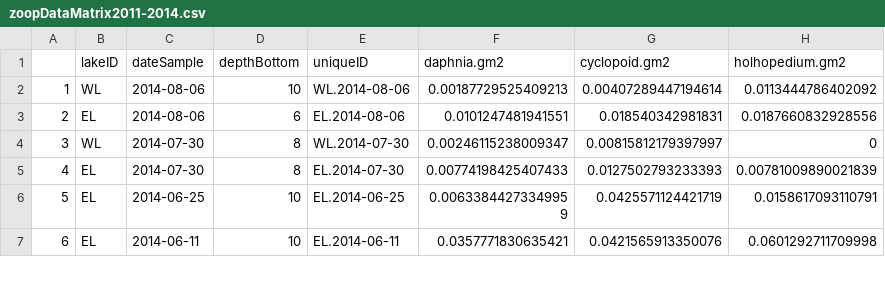
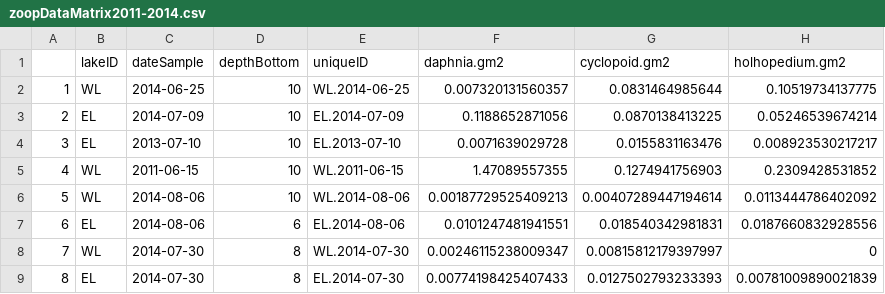
Before and after one commit to pkelly13/longLakeZooplankton, a CSV file: MAR data/zoopDataMatrix2011-2014.csv, drawn as a sheet; only a part is shown; the shorter side is filled out with more unchanged rows; addresses are those after the commit; the diff names each change by its address in the sheet, - before the commit and + after, or states it on an @@ line.

```diff
--- a/MAR data/zoopDataMatrix2011-2014.csv
+++ b/MAR data/zoopDataMatrix2011-2014.csv
+row 2: 1 | WL | 2014-06-25 | 10 | WL.2014-06-25 | 0.007320131560357 | 0.0831464985644 | 0.10519734137775
+row 3: 2 | EL | 2014-07-09 | 10 | EL.2014-07-09 | 0.1188652871056 | 0.0870138413225 | 0.05246539674214
+row 4: 3 | EL | 2013-07-10 | 10 | EL.2013-07-10 | 0.0071639029728 | 0.0155831163476 | 0.008923530217217
+row 5: 4 | WL | 2011-06-15 | 10 | WL.2011-06-15 | 1.47089557355 | 0.1274941756903 | 0.2309428531852
@@ column A renumbered from row 6 down @@
```
Also changed, not shown: FINAL_data/zoopData2011_2014.csv, MAR data/covariateData2011-2014.csv, 7 other files.
